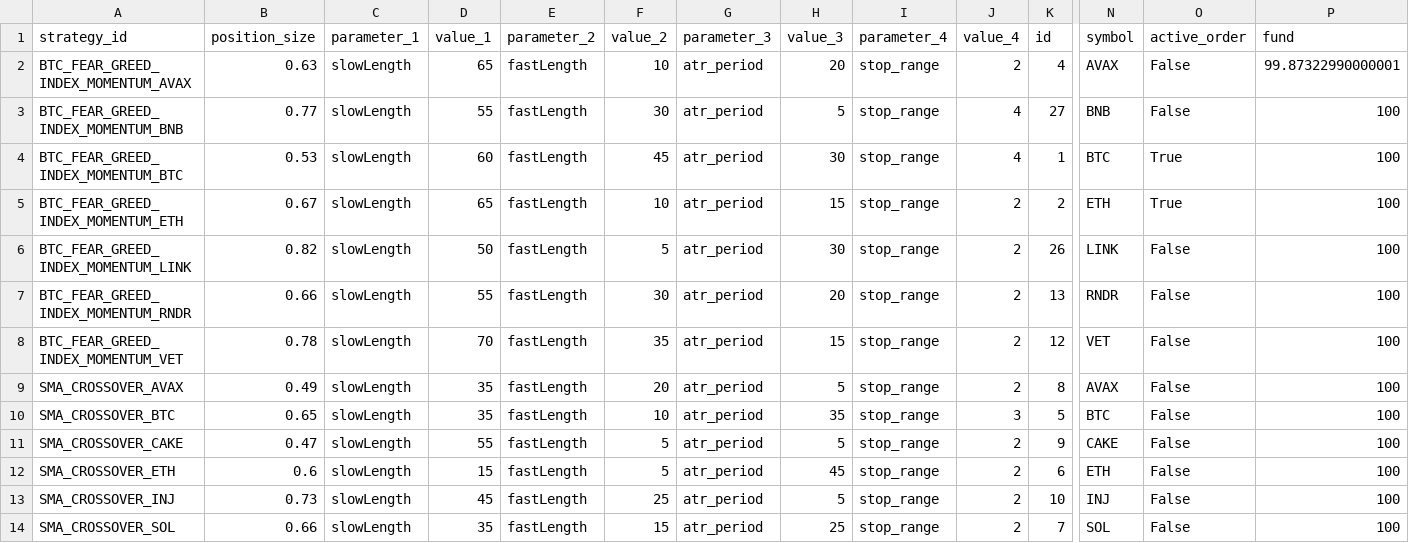
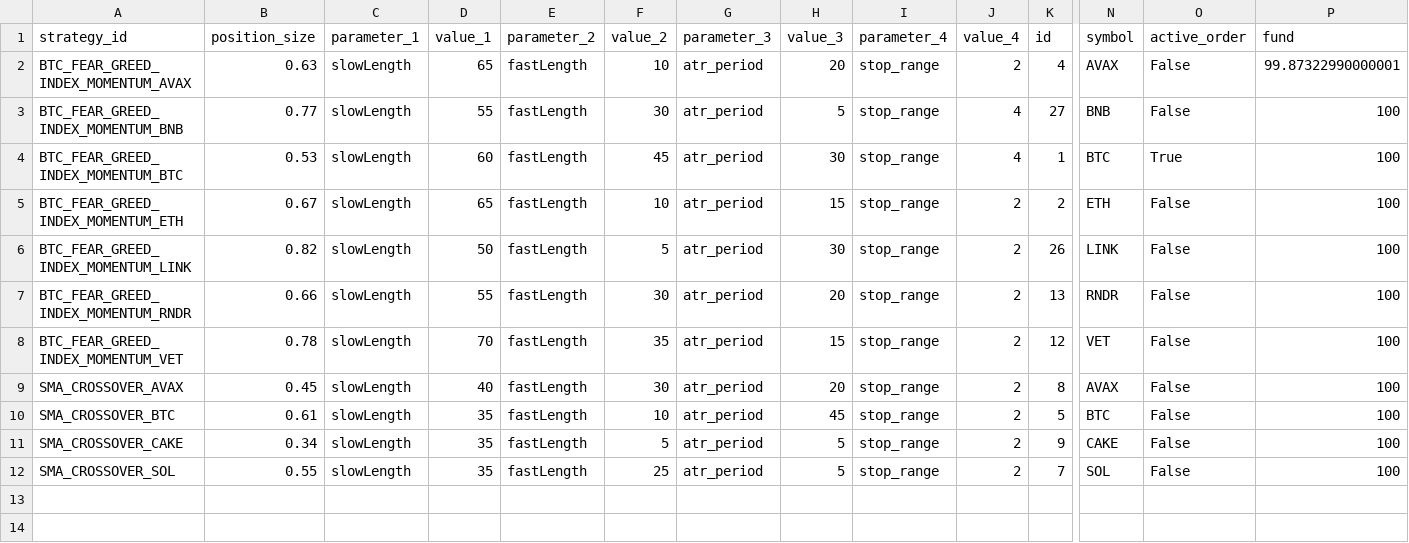
Before and after one commit to haufung80/tradingview-webhooks-bot, a CSV file: strategy_backup/strategy_20240120.csv, drawn as a sheet; only a part is shown, gaps mark what is left out; removed rows and columns are numbered as before the commit, all else as after; rows hold the shown columns only; the diff names each change by its address in the sheet, - before the commit and + after, or states it on an @@ line.

Commit message:
modify strategy

```diff
--- a/strategy_backup/strategy_20240120.csv
+++ b/strategy_backup/strategy_20240120.csv
-O5 (active_order): True
+O5 (active_order): False
-B9 (position_size): 0.49
+B9 (position_size): 0.45
-D9 (value_1): 35
+D9 (value_1): 40
-F9 (value_2): 20
+F9 (value_2): 30
-H9 (value_3): 5
+H9 (value_3): 20
-B10 (position_size): 0.65
+B10 (position_size): 0.61
-H10 (value_3): 35
+H10 (value_3): 45
-J10 (value_4): 3
+J10 (value_4): 2
-B11 (position_size): 0.47
+B11 (position_size): 0.34
-D11 (value_1): 55
+D11 (value_1): 35
-row 12: SMA_CROSSOVER_ETH | 0.6 | slowLength | 15 | fastLength | 5 | atr_period | 45 | stop_range | 2 | 6 | ETH | False | 100
-row 13: SMA_CROSSOVER_INJ | 0.73 | slowLength | 45 | fastLength | 25 | atr_period | 5 | stop_range | 2 | 10 | INJ | False | 100
-B12 (position_size): 0.66
+B12 (position_size): 0.55
-F12 (value_2): 15
+F12 (value_2): 25
-H12 (value_3): 25
+H12 (value_3): 5
```
Also changed, not shown: 1 other file.
